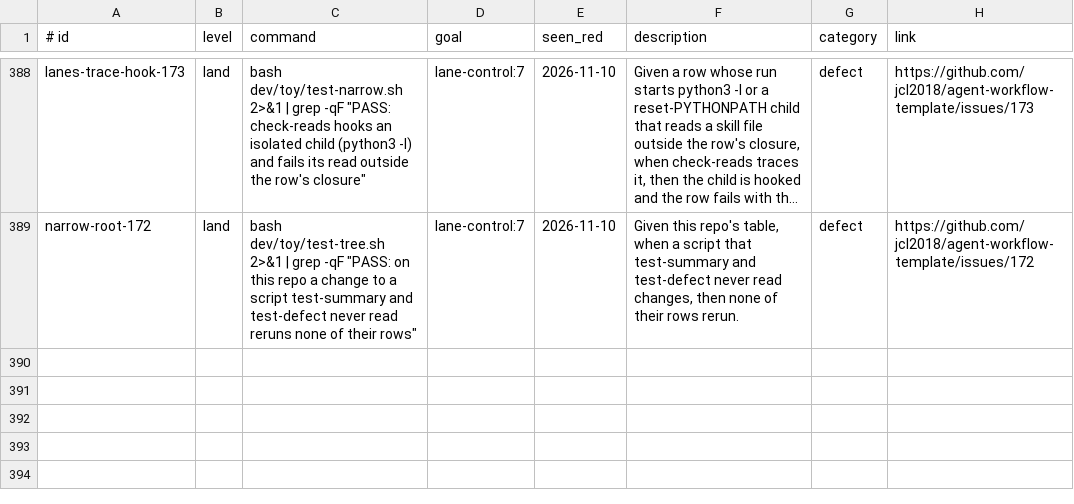
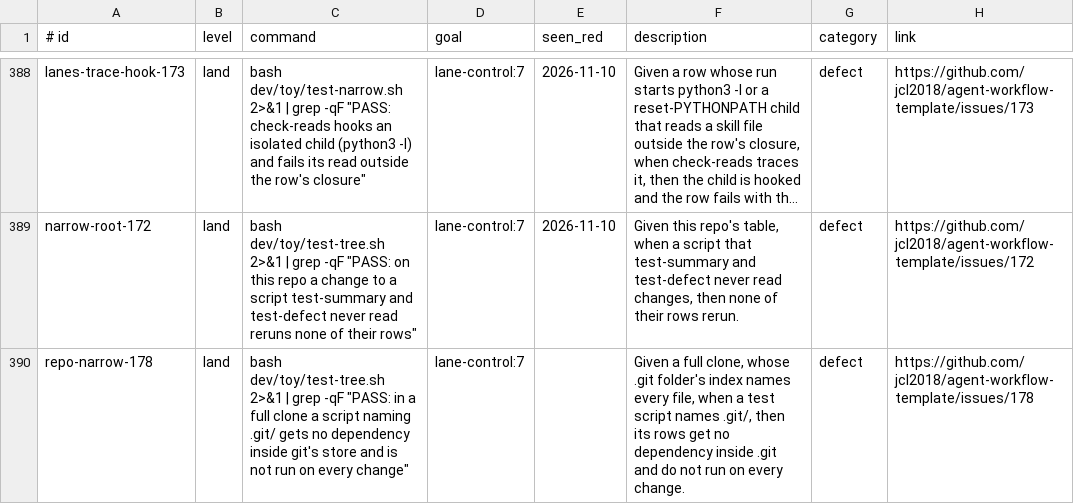
Before and after one commit to jcl2018/agent-workflow-template, a TSV file: .loop/regression.tsv, drawn as a sheet; only a part is shown, gaps mark what is left out; long unchanged cells end in …; the diff names each change by its address in the sheet, - before the commit and + after, or states it on an @@ line.

```diff
--- a/.loop/regression.tsv
+++ b/.loop/regression.tsv
+row 390: repo-narrow-178 | land | bash dev/toy/test-tree.sh 2>&1 | grep -qF "PASS: in a full clone a script naming .git/ gets no dependency inside git's store and is not run on every change" | lane-control:7 |  | Given a full clone, whose .git folder's index names every file, when a test script names .git/, then its rows get no dependency inside .git and do not run on every change. | defect | https://github.com/jcl2018/agent-workflow-template/issues/178
```
